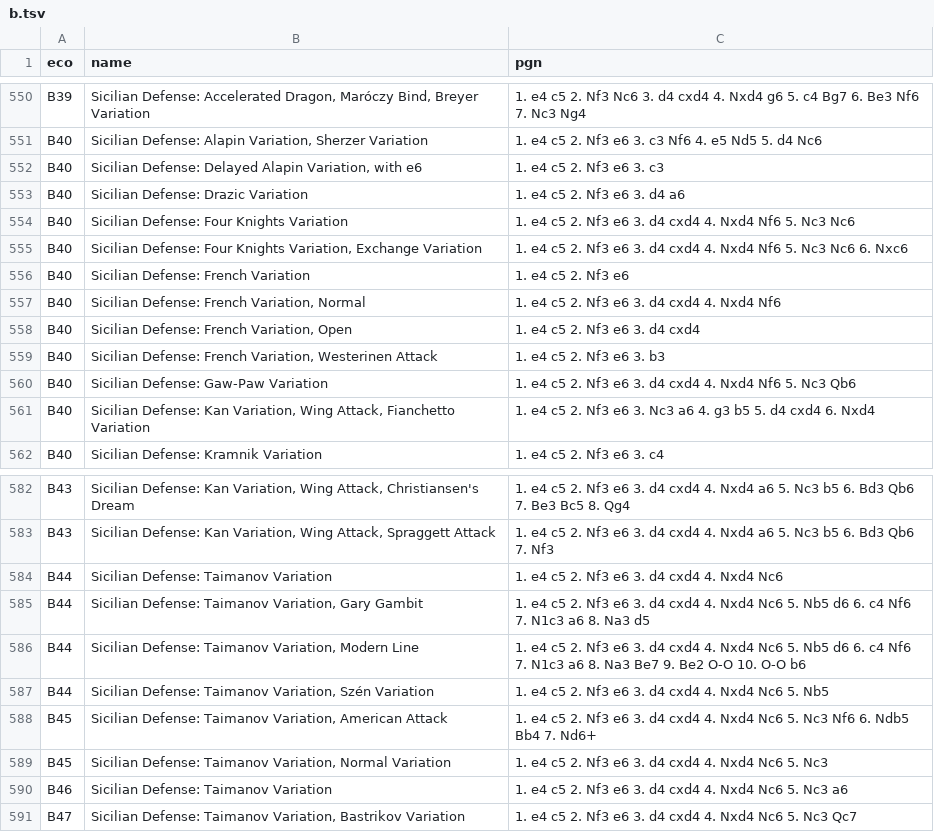
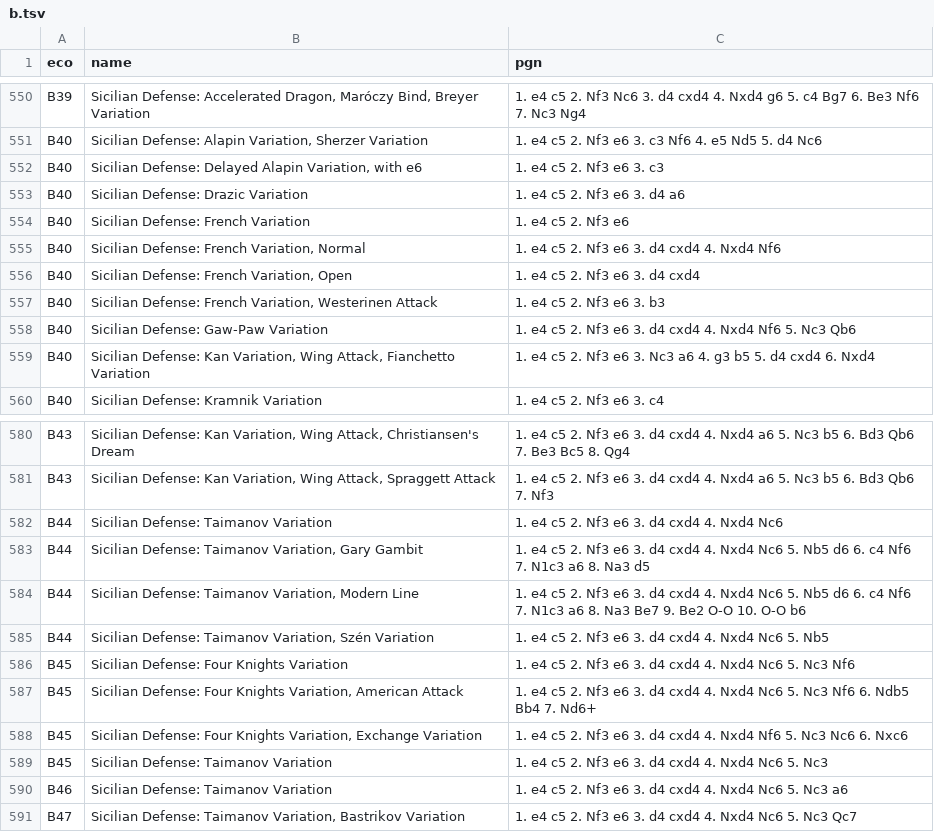
Before and after one commit to CalvoM/my-chess-style, a TSV file: data/b.tsv, drawn as a sheet; only a part is shown, gaps mark what is left out.

```diff
--- a/data/b.tsv
+++ b/data/b.tsv
@@ -553,4 +553,2 @@ B40	Sicilian Defense: Delayed Alapin Variation, with e6	1. e4 c5 2. Nf3 e6 3. c3
 B40	Sicilian Defense: Drazic Variation	1. e4 c5 2. Nf3 e6 3. d4 a6
-B40	Sicilian Defense: Four Knights Variation	1. e4 c5 2. Nf3 e6 3. d4 cxd4 4. Nxd4 Nf6 5. Nc3 Nc6
-B40	Sicilian Defense: Four Knights Variation, Exchange Variation	1. e4 c5 2. Nf3 e6 3. d4 cxd4 4. Nxd4 Nf6 5. Nc3 Nc6 6. Nxc6
 B40	Sicilian Defense: French Variation	1. e4 c5 2. Nf3 e6
@@ -587,4 +585,6 @@ B44	Sicilian Defense: Taimanov Variation, Modern Line	1. e4 c5 2. Nf3 e6 3. d4 c
 B44	Sicilian Defense: Taimanov Variation, Szén Variation	1. e4 c5 2. Nf3 e6 3. d4 cxd4 4. Nxd4 Nc6 5. Nb5
-B45	Sicilian Defense: Taimanov Variation, American Attack	1. e4 c5 2. Nf3 e6 3. d4 cxd4 4. Nxd4 Nc6 5. Nc3 Nf6 6. Ndb5 Bb4 7. Nd6+
-B45	Sicilian Defense: Taimanov Variation, Normal Variation	1. e4 c5 2. Nf3 e6 3. d4 cxd4 4. Nxd4 Nc6 5. Nc3
+B45	Sicilian Defense: Four Knights Variation	1. e4 c5 2. Nf3 e6 3. d4 cxd4 4. Nxd4 Nc6 5. Nc3 Nf6
+B45	Sicilian Defense: Four Knights Variation, American Attack	1. e4 c5 2. Nf3 e6 3. d4 cxd4 4. Nxd4 Nc6 5. Nc3 Nf6 6. Ndb5 Bb4 7. Nd6+
+B45	Sicilian Defense: Four Knights Variation, Exchange Variation	1. e4 c5 2. Nf3 e6 3. d4 cxd4 4. Nxd4 Nf6 5. Nc3 Nc6 6. Nxc6
+B45	Sicilian Defense: Taimanov Variation	1. e4 c5 2. Nf3 e6 3. d4 cxd4 4. Nxd4 Nc6 5. Nc3
 B46	Sicilian Defense: Taimanov Variation	1. e4 c5 2. Nf3 e6 3. d4 cxd4 4. Nxd4 Nc6 5. Nc3 a6
```
Also changed, not shown: data/a.tsv, data/e.tsv, 11 other files.
